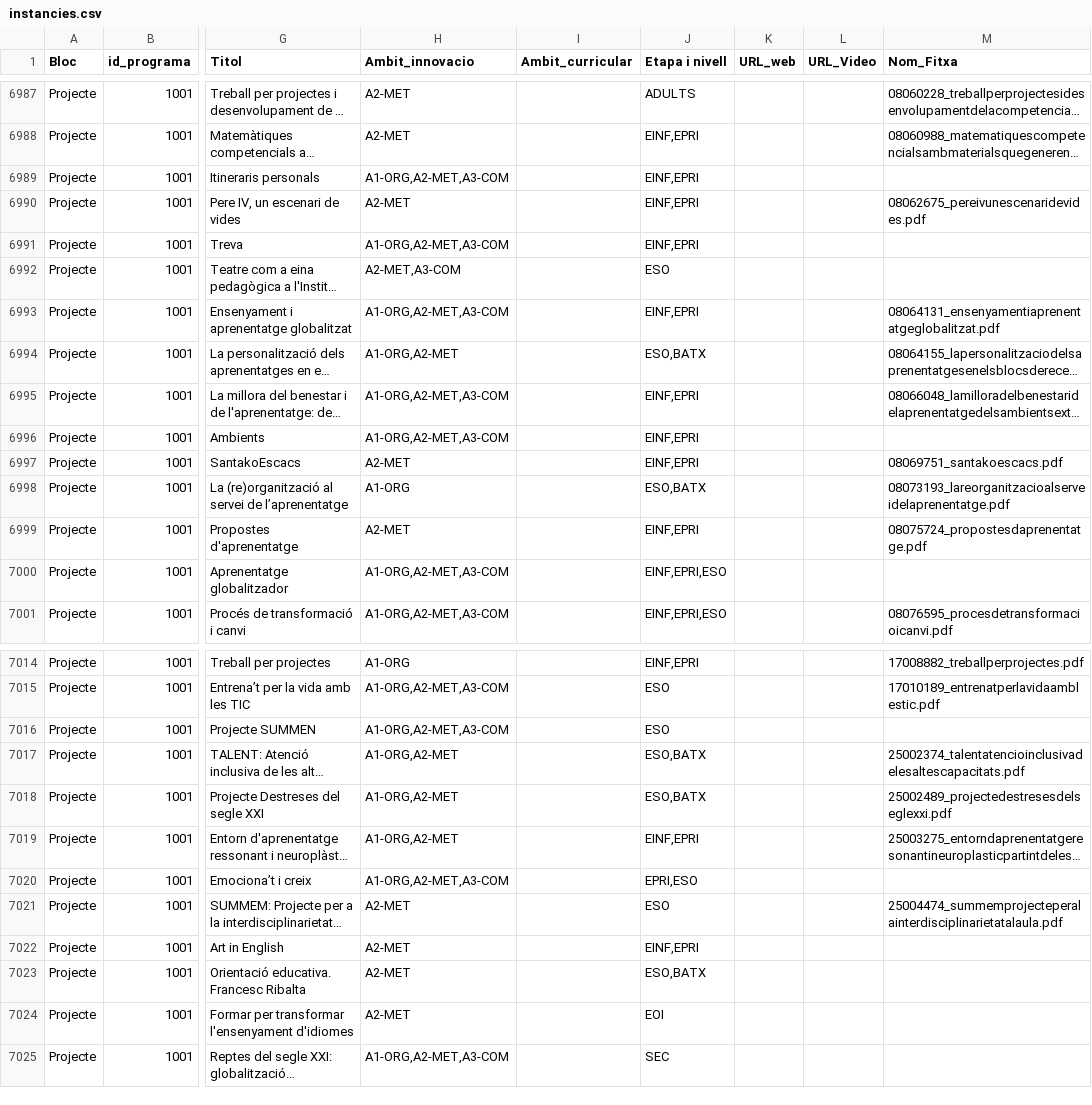
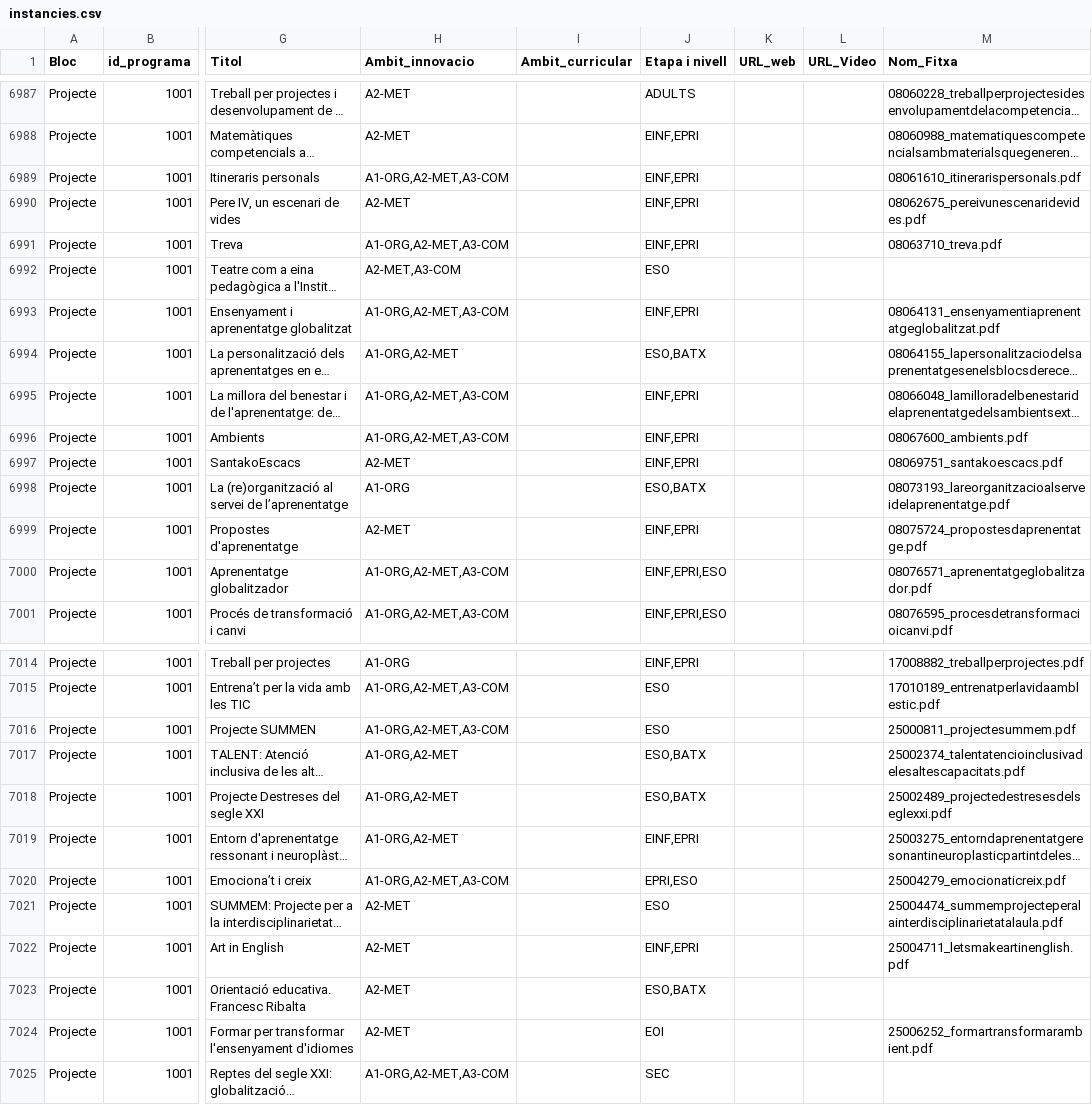
Before and after one commit to projectestac/mapa-innovacio-edu, a CSV file: utils/instancies.csv, drawn as a sheet; only a part is shown, gaps mark what is left out; long unchanged cells end in …; the diff covers the shown part only; the diff names each change by its address in the sheet, - before the commit and + after, or states it on an @@ line.

```diff
--- a/utils/instancies.csv
+++ b/utils/instancies.csv
-M6989 (Nom_Fitxa): (empty)
+M6989 (Nom_Fitxa): 08061610_itinerarispersonals.pdf
-M6991 (Nom_Fitxa): (empty)
+M6991 (Nom_Fitxa): 08063710_treva.pdf
-M6996 (Nom_Fitxa): (empty)
+M6996 (Nom_Fitxa): 08067600_ambients.pdf
-M7000 (Nom_Fitxa): (empty)
+M7000 (Nom_Fitxa): 08076571_aprenentatgeglobalitzador.pdf
-M7016 (Nom_Fitxa): (empty)
+M7016 (Nom_Fitxa): 25000811_projectesummem.pdf
-M7020 (Nom_Fitxa): (empty)
+M7020 (Nom_Fitxa): 25004279_emocionaticreix.pdf
-M7022 (Nom_Fitxa): (empty)
+M7022 (Nom_Fitxa): 25004711_letsmakeartinenglish.pdf
-M7024 (Nom_Fitxa): (empty)
+M7024 (Nom_Fitxa): 25006252_formartransformarambient.pdf
```
Also changed, not shown: 16 edited cells elsewhere in this file, utils/programes.csv, 6 other files.
